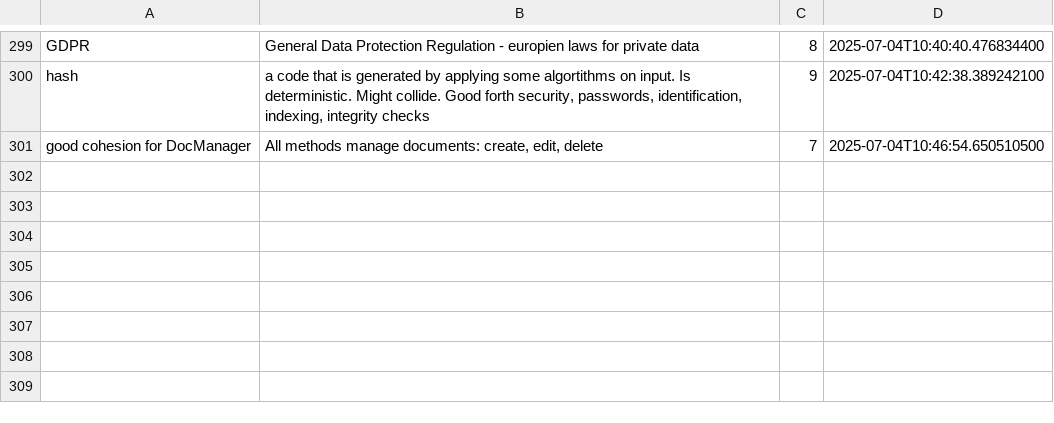
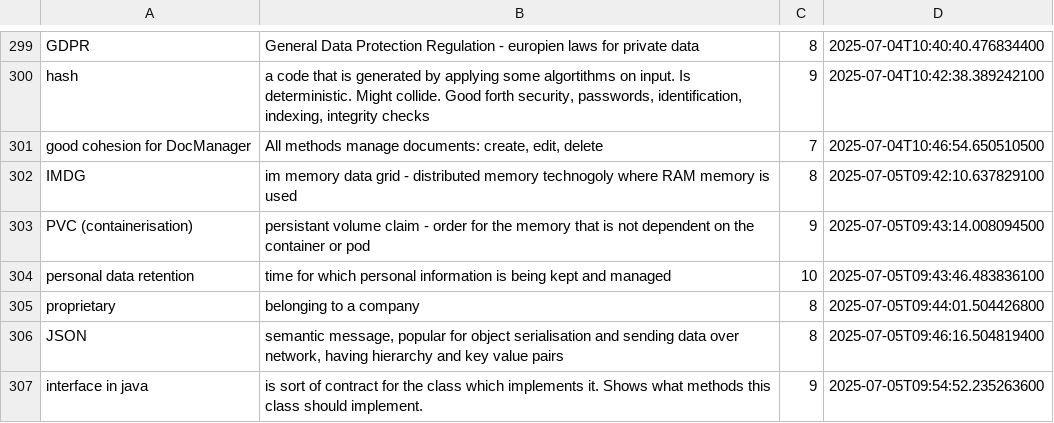
Before and after one commit to wishpath/one-liners, a CSV file: src/main/java/org/sa/attempted_answers.csv, drawn as a sheet; only a part is shown, gaps mark what is left out.

```diff
--- a/src/main/java/org/sa/attempted_answers.csv
+++ b/src/main/java/org/sa/attempted_answers.csv
@@ -301 +301,7 @@ hash;a code that is generated by applying some algortithms on input. Is determin
 good cohesion for DocManager;All methods manage documents: create, edit, delete;7;2025-07-04T10:46:54.650510500
+IMDG;im memory data grid - distributed memory technogoly where RAM memory is used;8;2025-07-05T09:42:10.637829100
+PVC (containerisation);persistant volume claim - order for the memory that is not dependent on the container or pod;9;2025-07-05T09:43:14.008094500
+personal data retention;time for which personal information is being kept and managed;10;2025-07-05T09:43:46.483836100
+proprietary;belonging to a company;8;2025-07-05T09:44:01.504426800
+JSON;semantic message, popular for object serialisation and sending data over network, having hierarchy and key value pairs;8;2025-07-05T09:46:16.504819400
+interface in java;is sort of contract for the class which implements it. Shows what methods this class should implement.;9;2025-07-05T09:54:52.235263600
```
Also changed, not shown: src/main/java/org/sa/not_today.csv, 1 other file.
